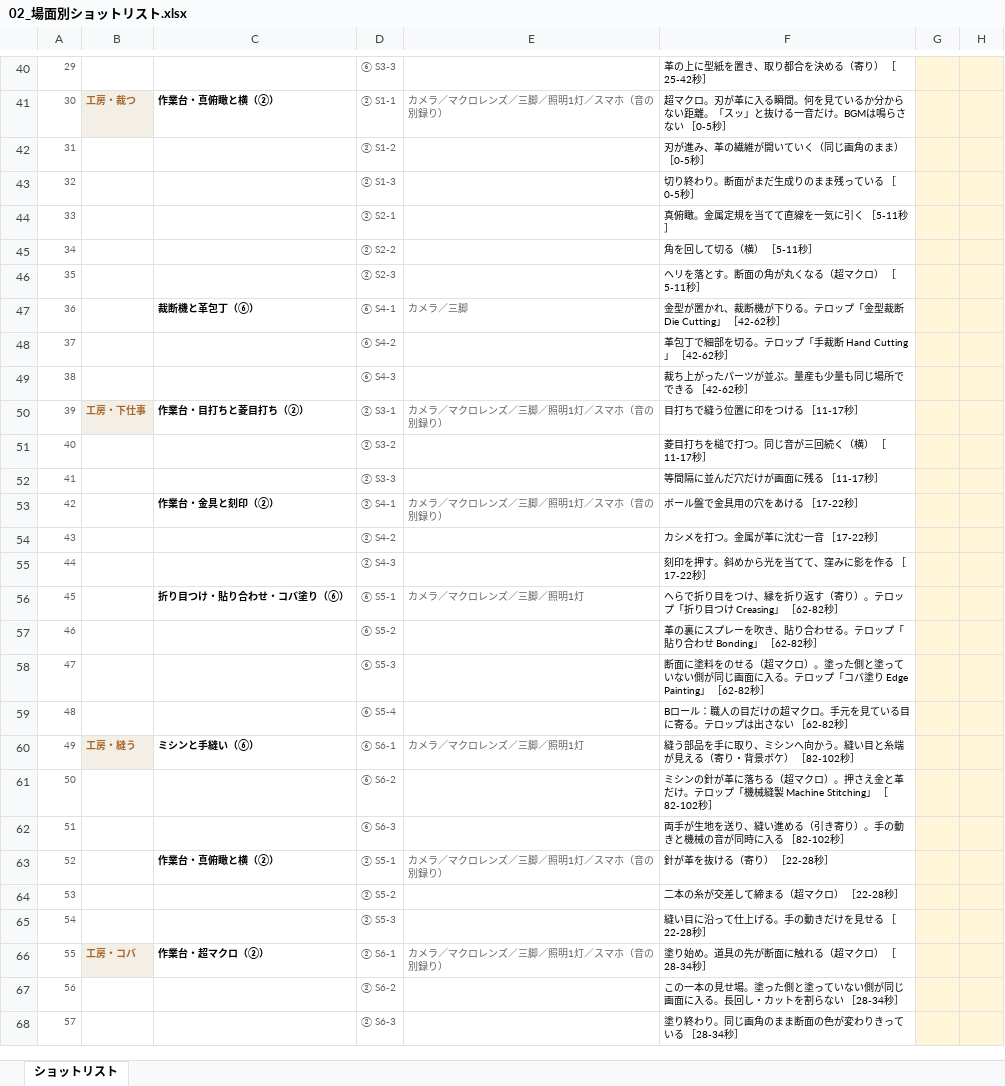
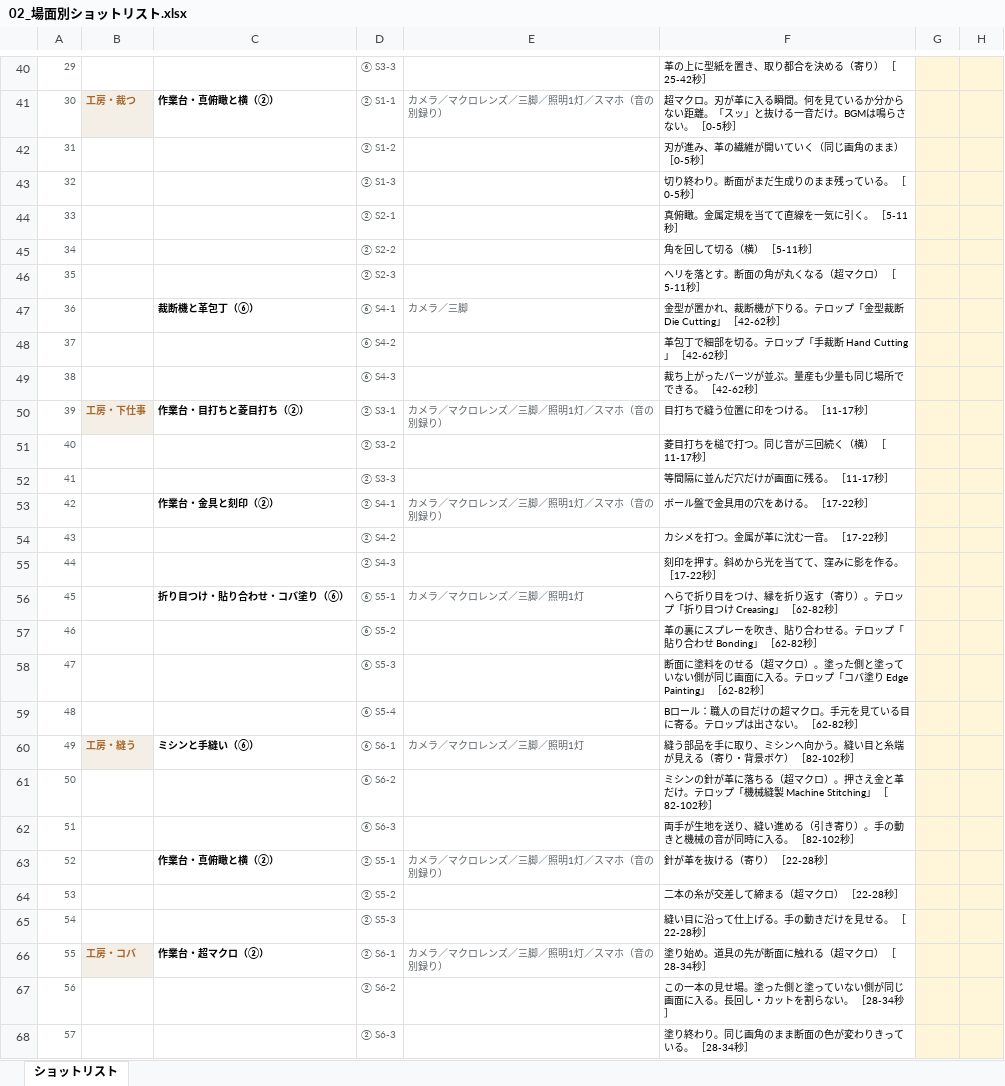
Before and after one commit to Shiori0415/dougaseisaku, an Excel workbook: pdf/02_場面別ショットリスト.xlsx, sheet ショットリスト, drawn as a sheet; only a part is shown, gaps mark what is left out; values as stored, in another font and other column widths than the file's, no borders; the diff covers the shown part only; the diff names each change by its address in the sheet, - before the commit and + after, or states it on an @@ line.

```diff
--- a/pdf/02_場面別ショットリスト.xlsx (sheet ショットリスト)
+++ b/pdf/02_場面別ショットリスト.xlsx (sheet ショットリスト)
-F41: …らさない ［0-5秒…
+F41: …らさない。 ［0-5秒…
-F43: 切り終わり。断面がまだ生成りのまま残っている ［0-5秒］
+F43: 切り終わり。断面がまだ生成りのまま残っている。 ［0-5秒］
-F44: 真俯瞰。金属定規を当てて直線を一気に引く ［5-11秒］
+F44: 真俯瞰。金属定規を当てて直線を一気に引く。 ［5-11秒］
-F49: 裁ち上がったパーツが並ぶ。量産も少量も同じ場所でできる ［42-62秒］
+F49: 裁ち上がったパーツが並ぶ。量産も少量も同じ場所でできる。 ［42-62秒］
-F50: 目打ちで縫う位置に印をつける ［11-17秒］
+F50: 目打ちで縫う位置に印をつける。 ［11-17秒］
-F52: 等間隔に並んだ穴だけが画面に残る ［11-17秒］
+F52: 等間隔に並んだ穴だけが画面に残る。 ［11-17秒］
-F53: ボール盤で金具用の穴をあける ［17-22秒］
+F53: ボール盤で金具用の穴をあける。 ［17-22秒］
-F54: カシメを打つ。金属が革に沈む一音 ［17-22秒］
+F54: カシメを打つ。金属が革に沈む一音。 ［17-22秒］
-F55: 刻印を押す。斜めから光を当てて、窪みに影を作る ［17-22秒］
+F55: 刻印を押す。斜めから光を当てて、窪みに影を作る。 ［17-22秒］
-F59: …出さない ［62-82秒…
+F59: …出さない。 ［62-82秒…
-F62: …時に入る ［82-102秒…
+F62: …時に入る。 ［82-102秒…
-F65: 縫い目に沿って仕上げる。手の動きだけを見せる ［22-28秒］
+F65: 縫い目に沿って仕上げる。手の動きだけを見せる。 ［22-28秒］
-F67: …割らない ［28-34秒…
+F67: …割らない。 ［28-34秒…
-F68: 塗り終わり。同じ画角のまま断面の色が変わりきっている ［28-34秒］
+F68: 塗り終わり。同じ画角のまま断面の色が変わりきっている。 ［28-34秒］
```
Also changed, not shown: 2 removed rows, 111 edited cells and row numbers in column A elsewhere in this sheet, 27 other files.
